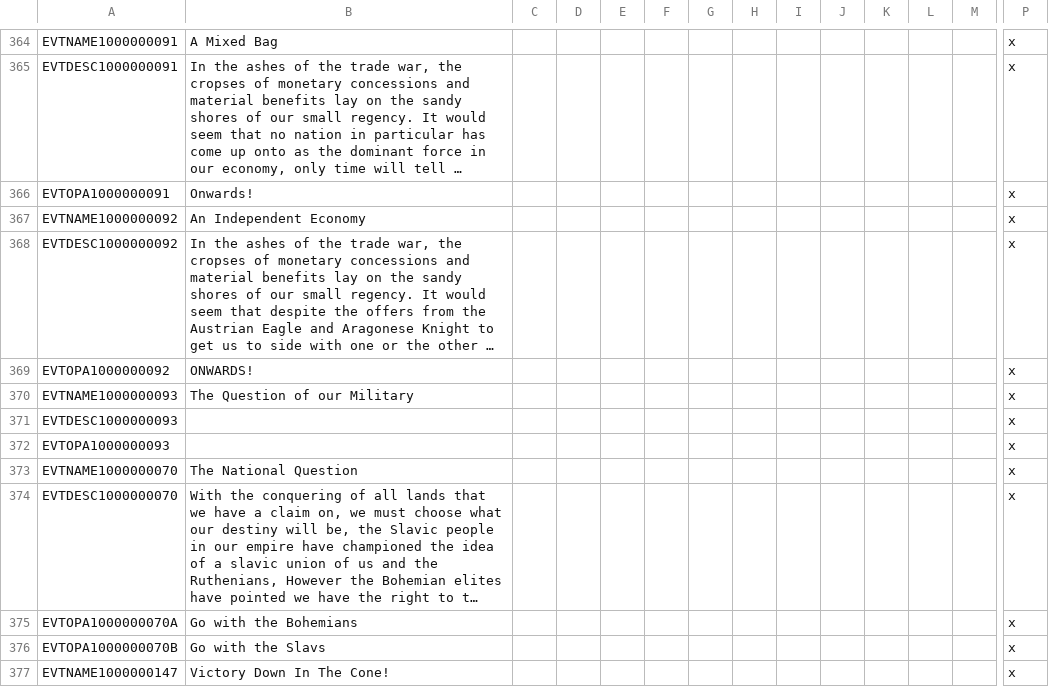
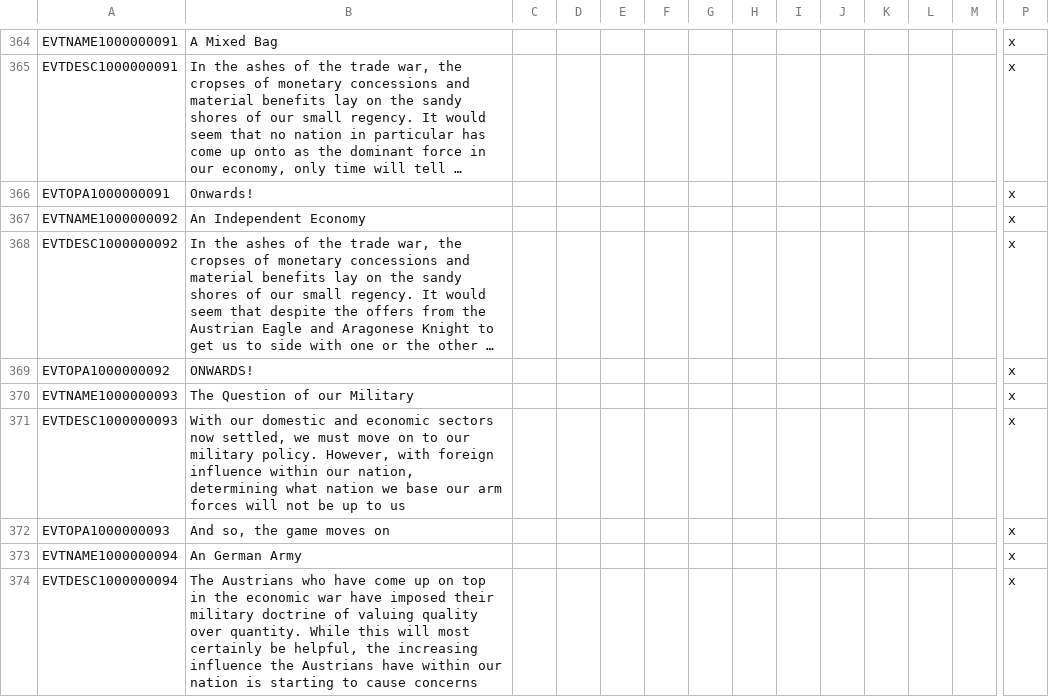
Before and after one commit to ClassicJj123/Jj-s-DoDFF-Schizo-Submod, a CSV file: Jj DODFF Schizo addon/localisation/Events.csv, drawn as a sheet; only a part is shown, gaps mark what is left out; the shorter side is filled out with more unchanged rows; long unchanged cells end in …; rows hold the shown columns only; the diff covers the shown part only; the diff names each change by its address in the sheet, - before the commit and + after, or states it on an @@ line.

```diff
--- a/Jj DODFF Schizo addon/localisation/Events.csv
+++ b/Jj DODFF Schizo addon/localisation/Events.csv
-B371: (empty)
+B371: With our domestic and economic sectors now settled, we must move on to our military policy. However, with foreign influence within our nation, determining what nation we base our arm forces will not be up to us
-B372: (empty)
+B372: And so, the game moves on
+row 373: EVTNAME1000000094 | An German Army |  |  |  |  |  |  |  |  |  |  |  | x
+row 374: EVTDESC1000000094 | The Austrians who have come up on top in the economic war have imposed their military doctrine of valuing quality over quantity. While this will most certainly be helpful, the increasing influence the Austrians have within our nation is starting to cause concerns |  |  |  |  |  |  |  |  |  |  |  | x
```
Also changed, not shown: 10 added rows and 1 edited cell elsewhere in this file, Jj DODFF Schizo addon/localisation/Decisions.csv, Jj DODFF Schizo addon/localisation/Misc.csv, 31 other files.
